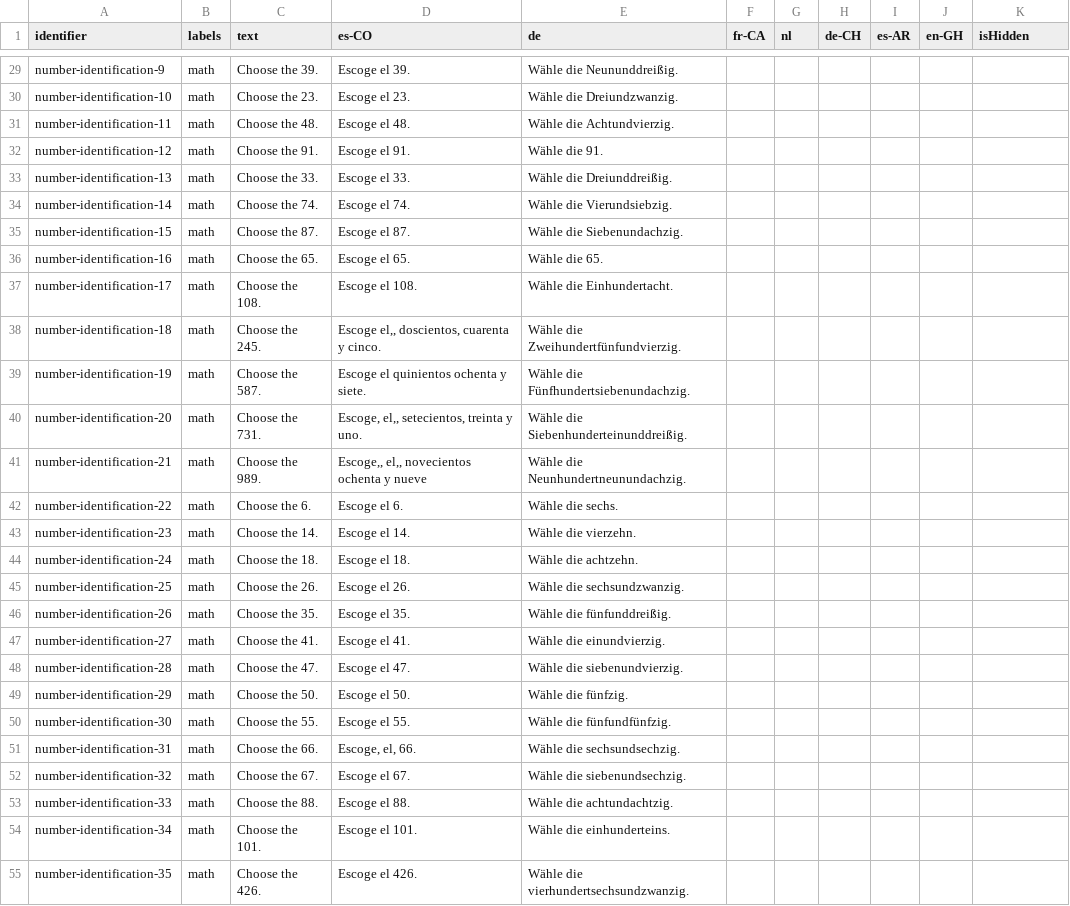
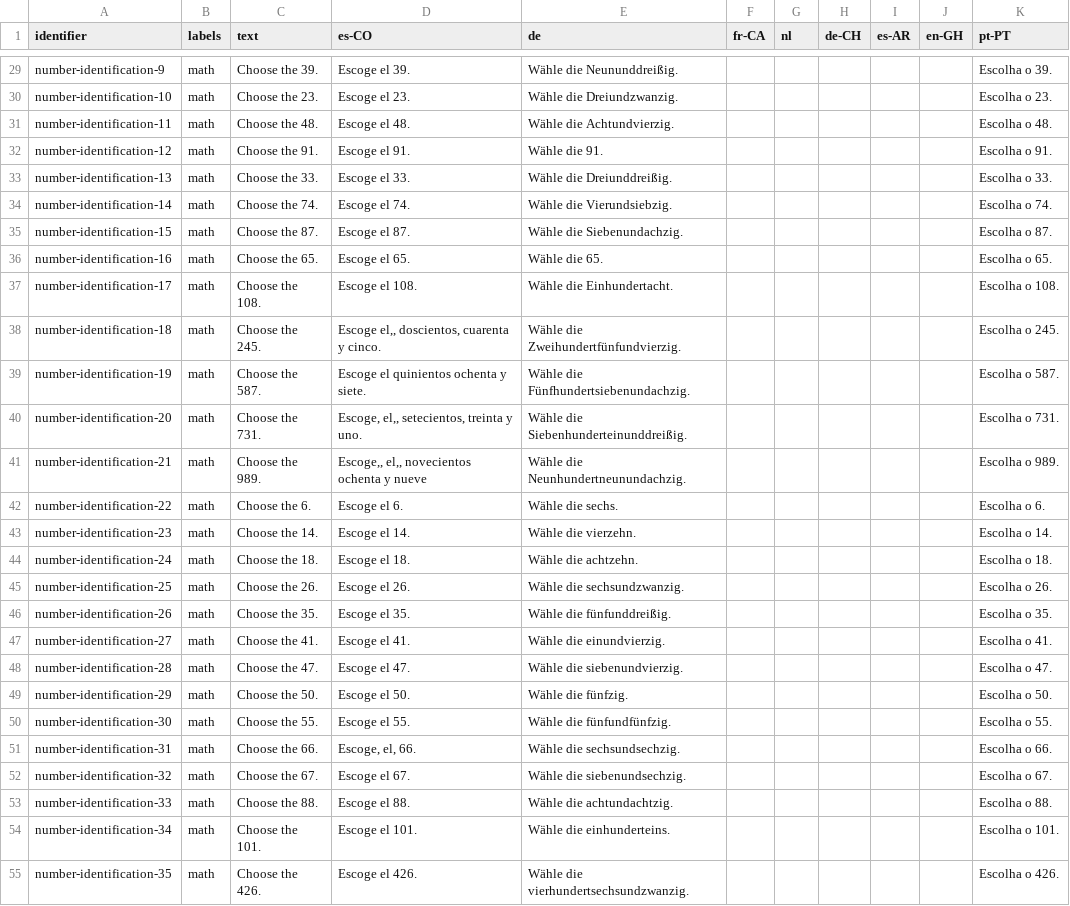
Before and after one commit to levante-framework/levante_translations, a CSV file: item-bank-translations-math.csv, drawn as a sheet; only a part is shown, gaps mark what is left out; the diff covers the shown part only; the diff names each change by its address in the sheet, - before the commit and + after, or states it on an @@ line.

```diff
--- a/item-bank-translations-math.csv
+++ b/item-bank-translations-math.csv
-K1: isHidden
+K1: pt-PT
-K29 (pt-PT): (empty)
+K29 (pt-PT): Escolha o 39.
-K30 (pt-PT): (empty)
+K30 (pt-PT): Escolha o 23.
-K31 (pt-PT): (empty)
+K31 (pt-PT): Escolha o 48.
-K32 (pt-PT): (empty)
+K32 (pt-PT): Escolha o 91.
-K33 (pt-PT): (empty)
+K33 (pt-PT): Escolha o 33.
-K34 (pt-PT): (empty)
+K34 (pt-PT): Escolha o 74.
-K35 (pt-PT): (empty)
+K35 (pt-PT): Escolha o 87.
-K36 (pt-PT): (empty)
+K36 (pt-PT): Escolha o 65.
-K37 (pt-PT): (empty)
+K37 (pt-PT): Escolha o 108.
-K38 (pt-PT): (empty)
+K38 (pt-PT): Escolha o 245.
-K39 (pt-PT): (empty)
+K39 (pt-PT): Escolha o 587.
-K40 (pt-PT): (empty)
+K40 (pt-PT): Escolha o 731.
-K41 (pt-PT): (empty)
+K41 (pt-PT): Escolha o 989.
-K42 (pt-PT): (empty)
+K42 (pt-PT): Escolha o 6.
-K43 (pt-PT): (empty)
+K43 (pt-PT): Escolha o 14.
-K44 (pt-PT): (empty)
+K44 (pt-PT): Escolha o 18.
-K45 (pt-PT): (empty)
+K45 (pt-PT): Escolha o 26.
-K46 (pt-PT): (empty)
+K46 (pt-PT): Escolha o 35.
-K47 (pt-PT): (empty)
+K47 (pt-PT): Escolha o 41.
-K48 (pt-PT): (empty)
+K48 (pt-PT): Escolha o 47.
-K49 (pt-PT): (empty)
+K49 (pt-PT): Escolha o 50.
-K50 (pt-PT): (empty)
+K50 (pt-PT): Escolha o 55.
-K51 (pt-PT): (empty)
+K51 (pt-PT): Escolha o 66.
-K52 (pt-PT): (empty)
+K52 (pt-PT): Escolha o 67.
-K53 (pt-PT): (empty)
+K53 (pt-PT): Escolha o 88.
-K54 (pt-PT): (empty)
+K54 (pt-PT): Escolha o 101.
-K55 (pt-PT): (empty)
+K55 (pt-PT): Escolha o 426.
```
Also changed, not shown: 49 edited cells elsewhere in this file.
